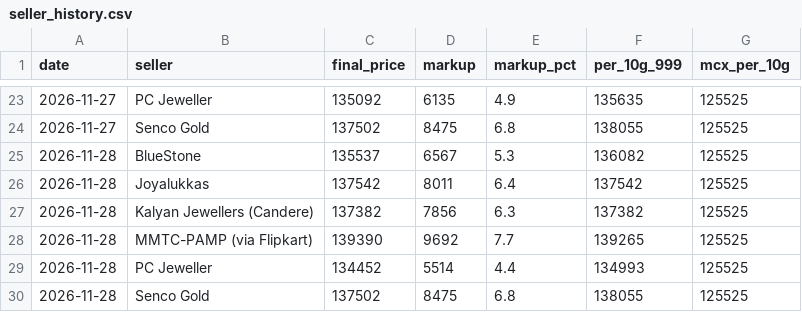
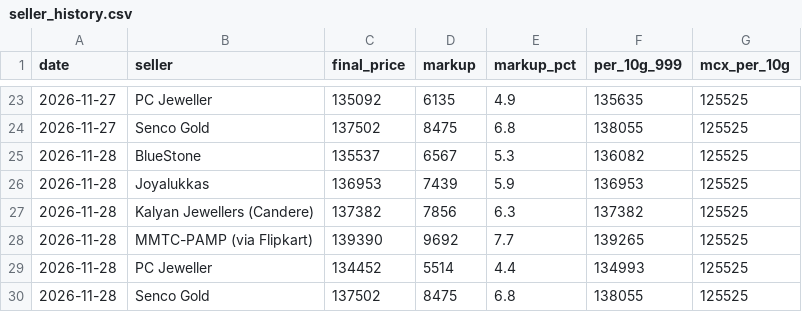
Before and after one commit to ishurunda12-wq/gold-tracker, a CSV file: seller_history.csv, drawn as a sheet; only a part is shown, gaps mark what is left out.

```diff
--- a/seller_history.csv
+++ b/seller_history.csv
@@ -25,3 +25,3 @@ date,seller,final_price,markup,markup_pct,per_10g_999,mcx_per_10g
 2026-11-28,BlueStone,135537,6567,5.3,136082,125525
-2026-11-28,Joyalukkas,137542,8011,6.4,137542,125525
+2026-11-28,Joyalukkas,136953,7439,5.9,136953,125525
 2026-11-28,Kalyan Jewellers (Candere),137382,7856,6.3,137382,125525
```
Also changed, not shown: 1 other file.
